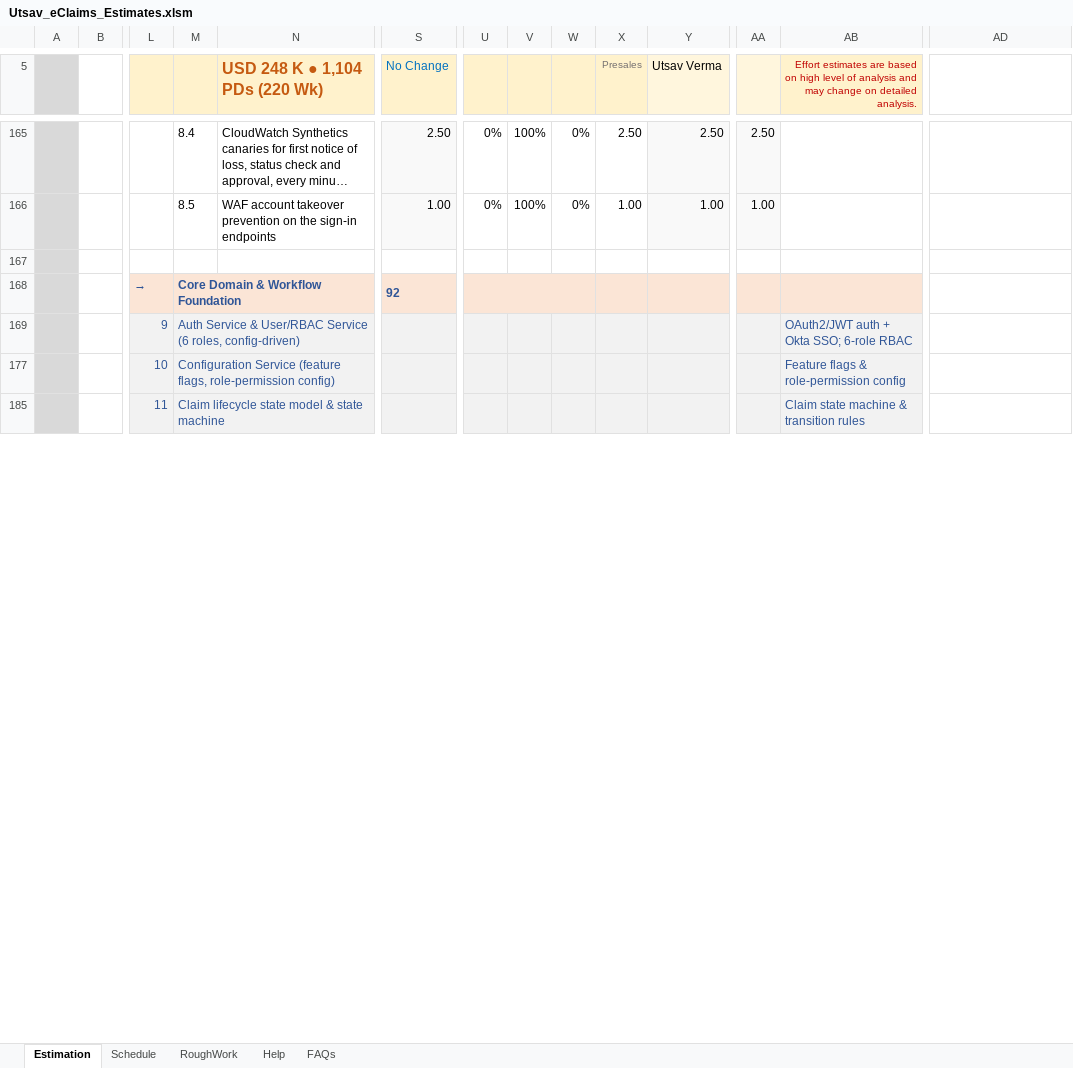
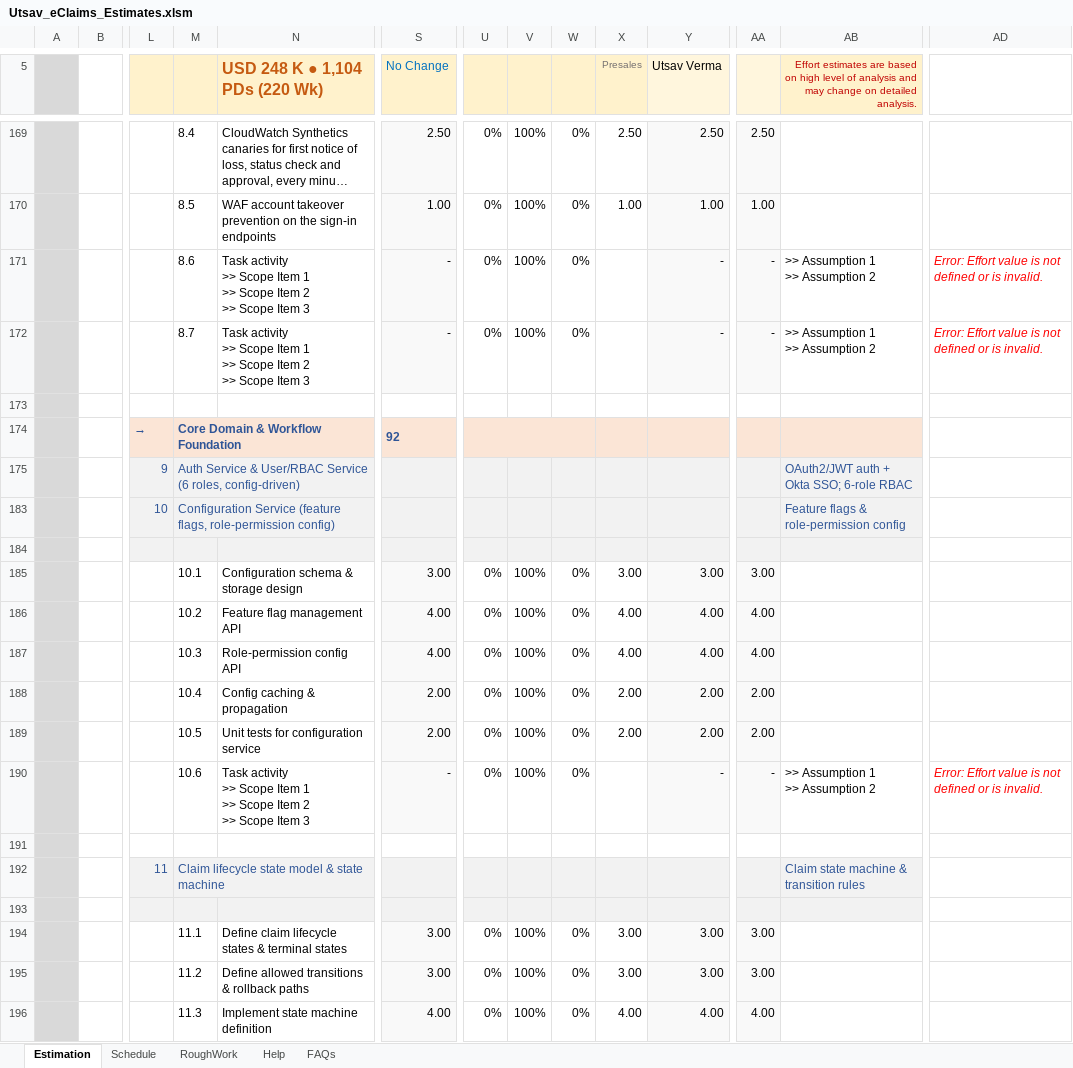
Before and after one commit to Utsaverma/insurance-portal, an Excel workbook: docs/estimation/Utsav_eClaims_Estimates.xlsm, sheet Estimation, drawn as a sheet; only a part is shown, gaps mark what is left out; long unchanged cells end in …; values as stored, in another font and other column widths than the file's, no borders; charts and pictures and conditional formats not drawn; rows hold the shown columns only; ↵ is a line break in a cell; the diff covers the shown part only; the diff names each change by its address in the sheet, - before the commit and + after, or states it on an @@ line.

Commit message:
Added blank rows

```diff
--- a/docs/estimation/Utsav_eClaims_Estimates.xlsm (sheet Estimation)
+++ b/docs/estimation/Utsav_eClaims_Estimates.xlsm (sheet Estimation)
+row 171: A |  |  | 8.6 | Task activity ↵ >> Scope Item 1 ↵ >> Scope Item 2 ↵ >> Scope Item 3 | - | 0% | 100% | 0% |  | - | - | >> Assumption 1 ↵ >> Assumption 2 | Error: Effort value is not defined or is invalid.
+row 172: A |  |  | 8.7 | Task activity ↵ >> Scope Item 1 ↵ >> Scope Item 2 ↵ >> Scope Item 3 | - | 0% | 100% | 0% |  | - | - | >> Assumption 1 ↵ >> Assumption 2 | Error: Effort value is not defined or is invalid.
@@ row 184 unhidden: T2 |  | 10 | X @@
@@ row 185 unhidden: A |  |  | 10.1 | Configuration schema & storage design | 3.00 | 0% | 100% | 0% | 3.00 | 3.00 | 3.00 @@
@@ row 186 unhidden: A |  |  | 10.2 | Feature flag management API | 4.00 | 0% | 100% | 0% | 4.00 | 4.00 | 4.00 @@
@@ row 187 unhidden: A |  |  | 10.3 | Role-permission config API | 4.00 | 0% | 100% | 0% | 4.00 | 4.00 | 4.00 @@
@@ row 188 unhidden: A |  |  | 10.4 | Config caching & propagation | 2.00 | 0% | 100% | 0% | 2.00 | 2.00 | 2.00 @@
@@ row 189 unhidden: A |  |  | 10.5 | Unit tests for configuration service | 2.00 | 0% | 100% | 0% | 2.00 | 2.00 | 2.00 @@
+row 190: A |  |  | 10.6 | Task activity ↵ >> Scope Item 1 ↵ >> Scope Item 2 ↵ >> Scope Item 3 | - | 0% | 100% | 0% |  | - | - | >> Assumption 1 ↵ >> Assumption 2 | Error: Effort value is not defined or is invalid.
+row 191: T3
@@ row 193 unhidden: T2 |  | 11 | X @@
@@ row 194 unhidden: A |  |  | 11.1 | Define claim lifecycle states & terminal states | 3.00 | 0% | 100% | 0% | 3.00 | 3.00 | 3.00 @@
@@ row 195 unhidden: A |  |  | 11.2 | Define allowed transitions & rollback paths | 3.00 | 0% | 100% | 0% | 3.00 | 3.00 | 3.00 @@
@@ row 196 unhidden: A |  |  | 11.3 | Implement state machine definition | 4.00 | 0% | 100% | 0% | 4.00 | 4.00 | 4.00 @@
```
Also changed, not shown: 42 added rows, 59 hidden or unhidden rows and 1 edited cell elsewhere in this sheet, sheet RoughWork, formulas that keep their value, hidden cells, charts or pictures.
